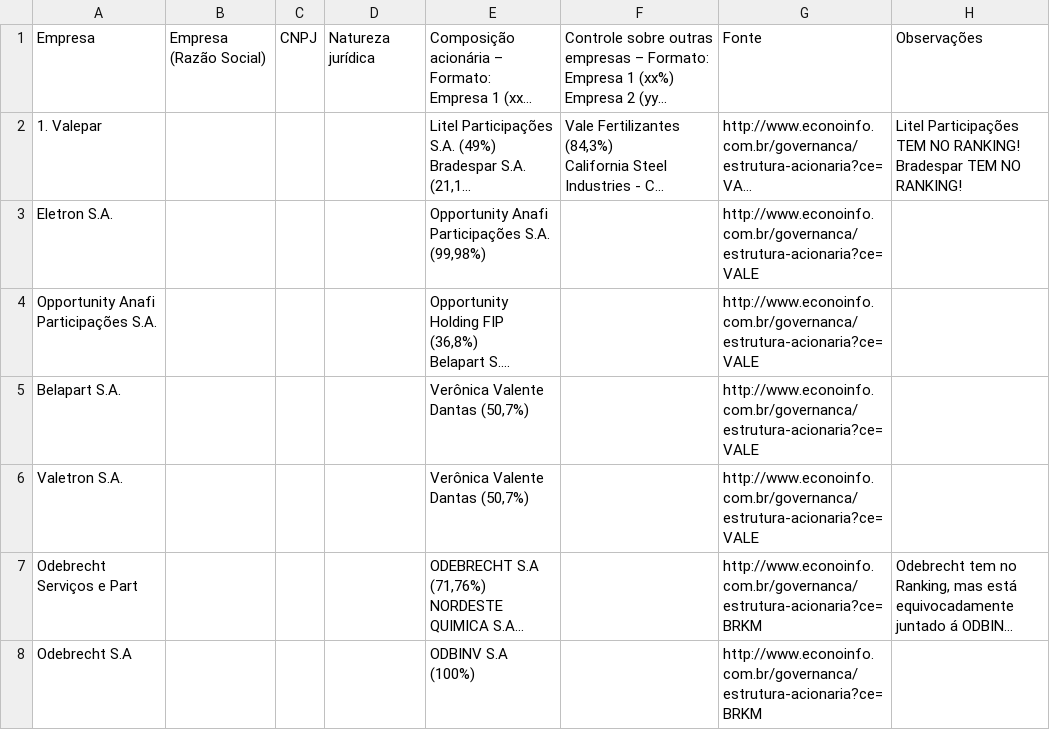
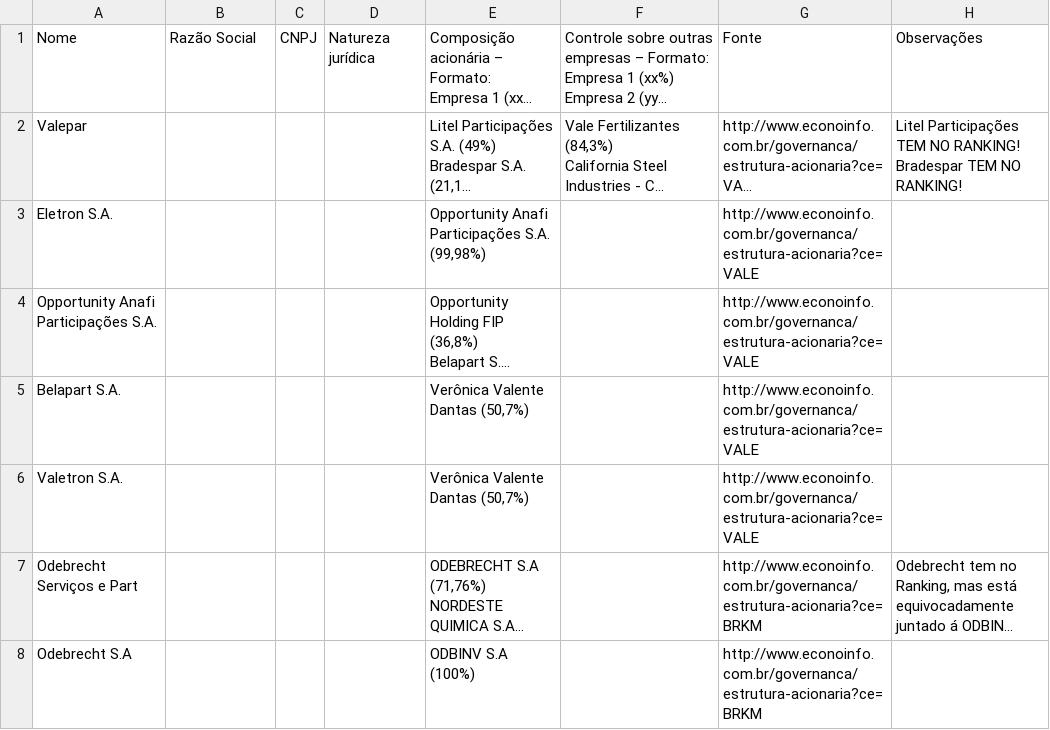
Before and after one commit to coletivoEITA/IMD, a CSV file: db/manually-collected-shareholders.csv, drawn as a sheet; only a part is shown; long unchanged cells end in …; the diff names each change by its address in the sheet, - before the commit and + after, or states it on an @@ line.

Commit message:
Import shareholders csv

```diff
--- a/db/manually-collected-shareholders.csv
+++ b/db/manually-collected-shareholders.csv
-A1: Empresa
+A1: Nome
-B1: Empresa (Razão Social)
+B1: Razão Social
-A2: 1. Valepar
+A2: Valepar
```
Also changed, not shown: 5 other files.
